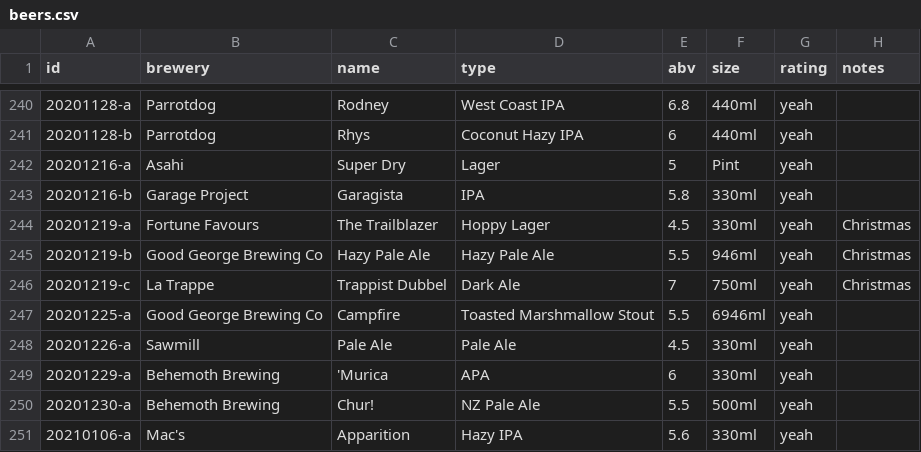
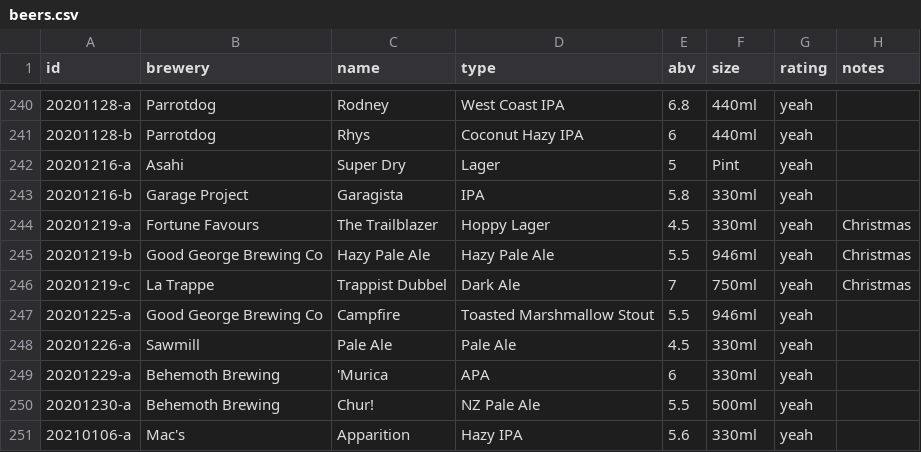
Before and after one commit to nmoorenz/beer-site, a CSV file: beers.csv, drawn as a sheet; only a part is shown, gaps mark what is left out.

Commit message:
Dec 2020 edit: 946ml instead of 6946ml for Good George

```diff
--- a/beers.csv
+++ b/beers.csv
@@ -246,3 +246,3 @@ id,brewery,name,type,abv,size,rating,notes
 20201219-c,La Trappe,Trappist Dubbel,Dark Ale,7,750ml,yeah,Christmas
-20201225-a,Good George Brewing Co,Campfire,Toasted Marshmallow Stout,5.5,6946ml,yeah,
+20201225-a,Good George Brewing Co,Campfire,Toasted Marshmallow Stout,5.5,946ml,yeah,
 20201226-a,Sawmill,Pale Ale,Pale Ale,4.5,330ml,yeah,
```
